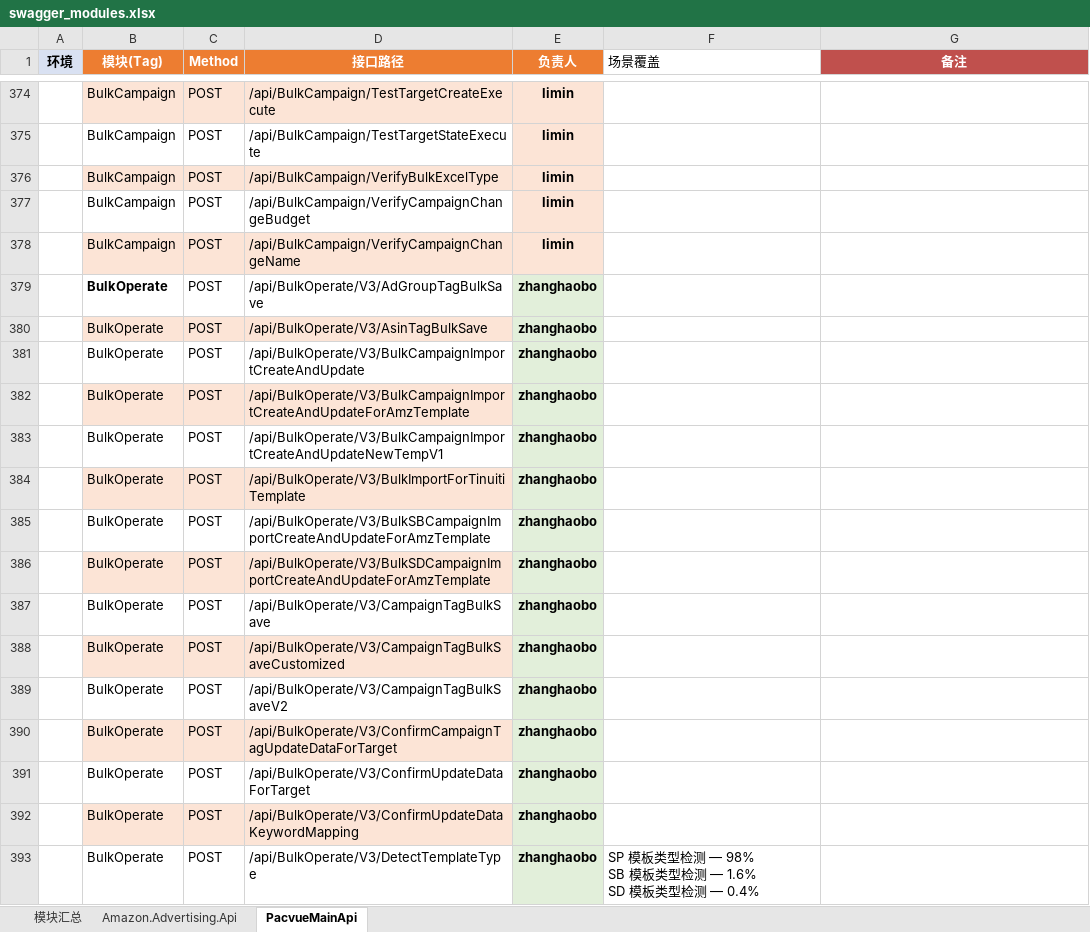
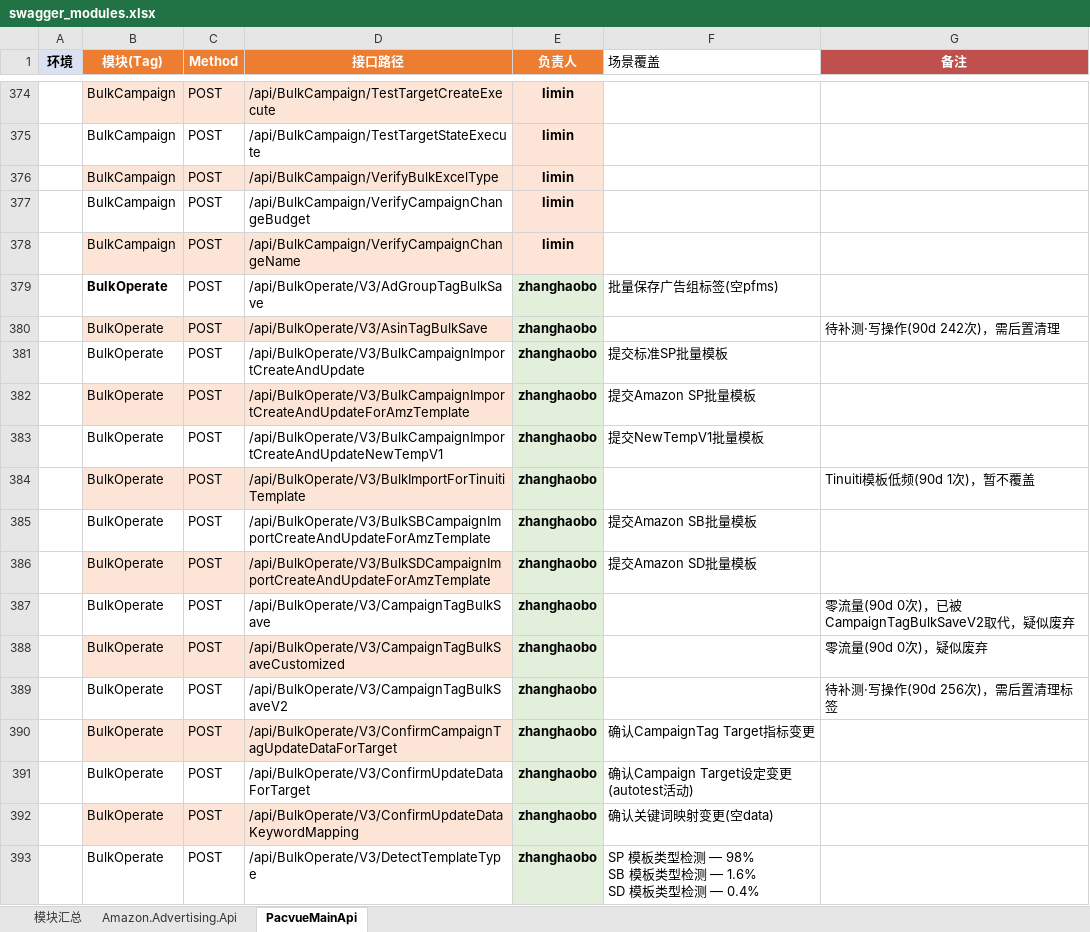
Before and after one commit to guguangjie-pacvue/ai_api, an Excel workbook: single-api/swagger_modules.xlsx, sheet PacvueMainApi, drawn as a sheet; only a part is shown, gaps mark what is left out; values as stored, in another font and other column widths than the file's, no borders; the diff covers the shown part only; the diff names each change by its address in the sheet, - before the commit and + after, or states it on an @@ line.

```diff
--- a/single-api/swagger_modules.xlsx (sheet PacvueMainApi)
+++ b/single-api/swagger_modules.xlsx (sheet PacvueMainApi)
-F379 (场景覆盖): (empty)
+F379 (场景覆盖): 批量保存广告组标签(空pfms)
-G380 (备注): (empty)
+G380 (备注): 待补测·写操作(90d 242次)，需后置清理
-F381 (场景覆盖): (empty)
+F381 (场景覆盖): 提交标准SP批量模板
-F382 (场景覆盖): (empty)
+F382 (场景覆盖): 提交Amazon SP批量模板
-F383 (场景覆盖): (empty)
+F383 (场景覆盖): 提交NewTempV1批量模板
-G384 (备注): (empty)
+G384 (备注): Tinuiti模板低频(90d 1次)，暂不覆盖
-F385 (场景覆盖): (empty)
+F385 (场景覆盖): 提交Amazon SB批量模板
-F386 (场景覆盖): (empty)
+F386 (场景覆盖): 提交Amazon SD批量模板
-G387 (备注): (empty)
+G387 (备注): 零流量(90d 0次)，已被CampaignTagBulkSaveV2取代，疑似废弃
-G388 (备注): (empty)
+G388 (备注): 零流量(90d 0次)，疑似废弃
-G389 (备注): (empty)
+G389 (备注): 待补测·写操作(90d 256次)，需后置清理标签
-F390 (场景覆盖): (empty)
+F390 (场景覆盖): 确认CampaignTag Target指标变更
-F391 (场景覆盖): (empty)
+F391 (场景覆盖): 确认Campaign Target设定变更(autotest活动)
-F392 (场景覆盖): (empty)
+F392 (场景覆盖): 确认关键词映射变更(空data)
```
Also changed, not shown: 78 edited cells elsewhere in this sheet, sheet 模块汇总, 41 other files.
